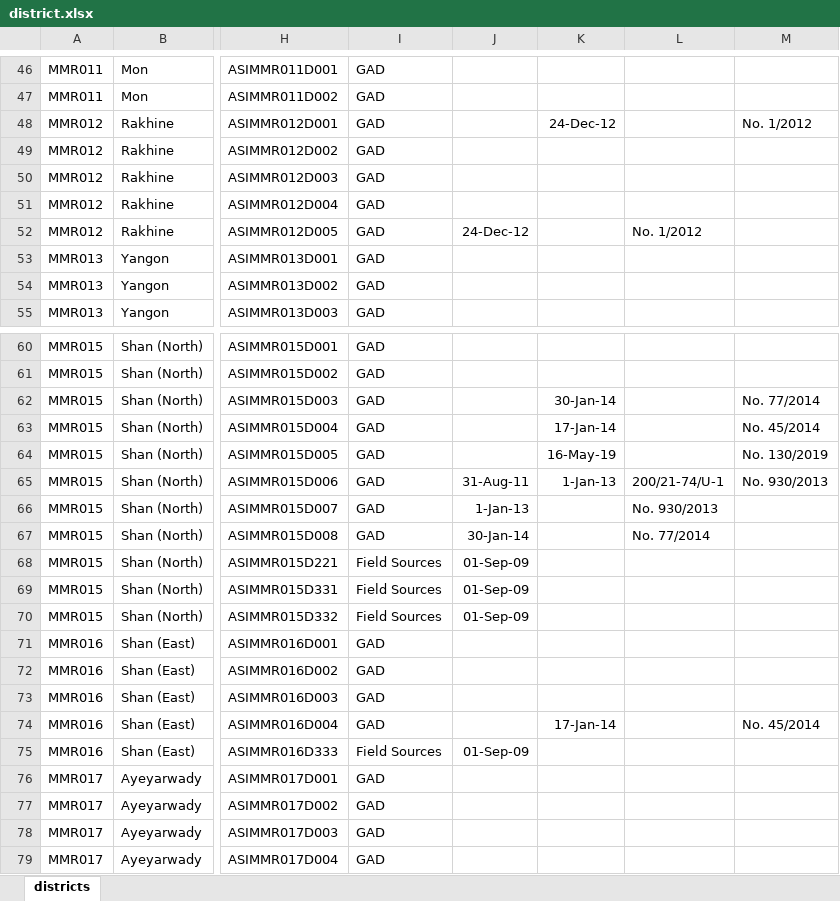
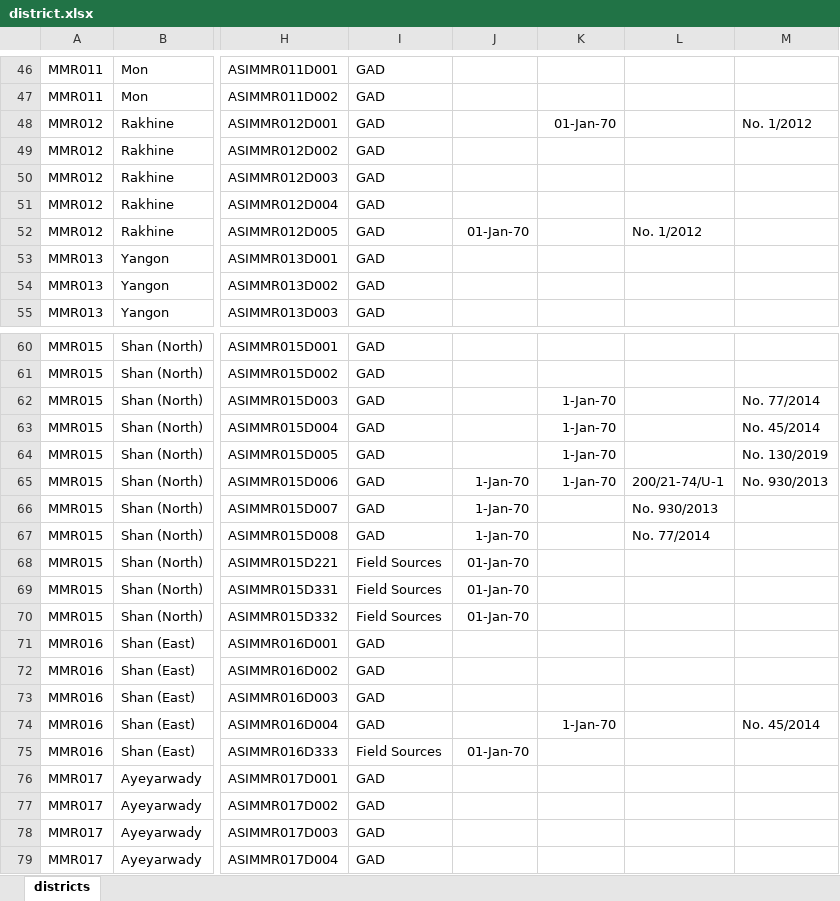
Before and after one commit to pphein/ams, an Excel workbook: migration_mimu_data/district.xlsx, sheet districts, drawn as a sheet; only a part is shown, gaps mark what is left out; values as stored, in another font and other column widths than the file's, no borders; the diff covers the shown part only; the diff names each change by its address in the sheet, - before the commit and + after, or states it on an @@ line.

```diff
--- a/migration_mimu_data/district.xlsx (sheet districts)
+++ b/migration_mimu_data/district.xlsx (sheet districts)
-K48: 24-Dec-12
+K48: 01-Jan-70
-J52: 24-Dec-12
+J52: 01-Jan-70
-K62: 30-Jan-14
+K62: 1-Jan-70
-K63: 17-Jan-14
+K63: 1-Jan-70
-K64: 16-May-19
+K64: 1-Jan-70
-J65: 31-Aug-11
+J65: 1-Jan-70
-K65: 1-Jan-13
+K65: 1-Jan-70
-J66: 1-Jan-13
+J66: 1-Jan-70
-J67: 30-Jan-14
+J67: 1-Jan-70
-J68:J70: 01-Sep-09
+J68:J70: 01-Jan-70
-K74: 17-Jan-14
+K74: 1-Jan-70
-J75: 01-Sep-09
+J75: 01-Jan-70
```
Also changed, not shown: 16 edited cells elsewhere in this sheet, migration_mimu_data/town.xlsx, migration_mimu_data/township.xlsx, 53 other files.
